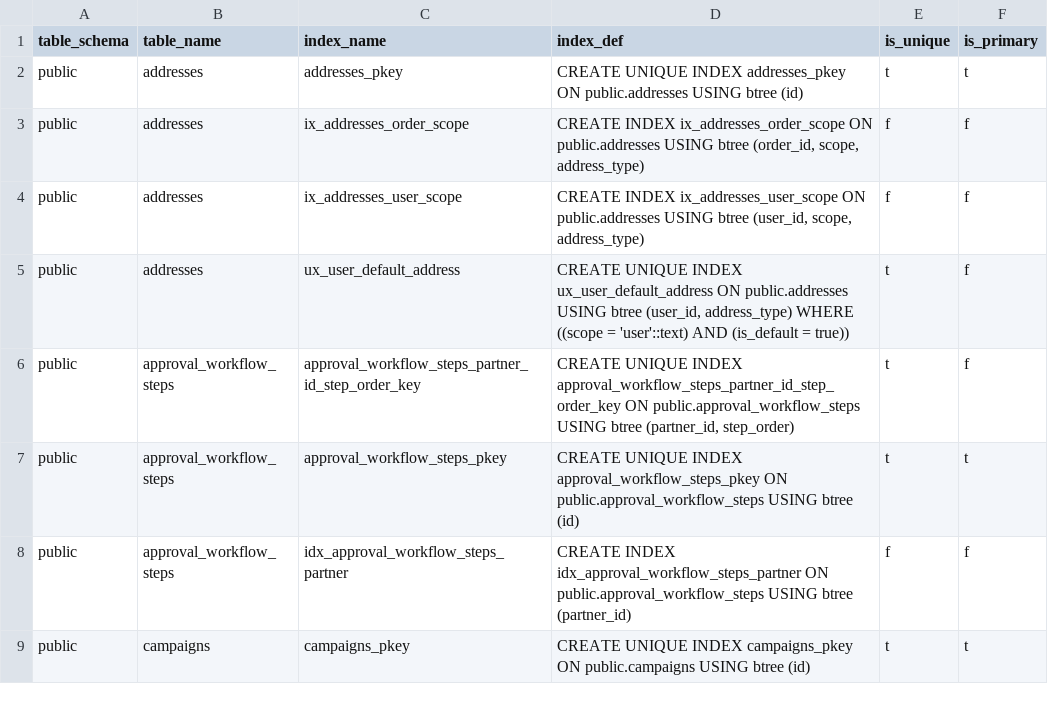
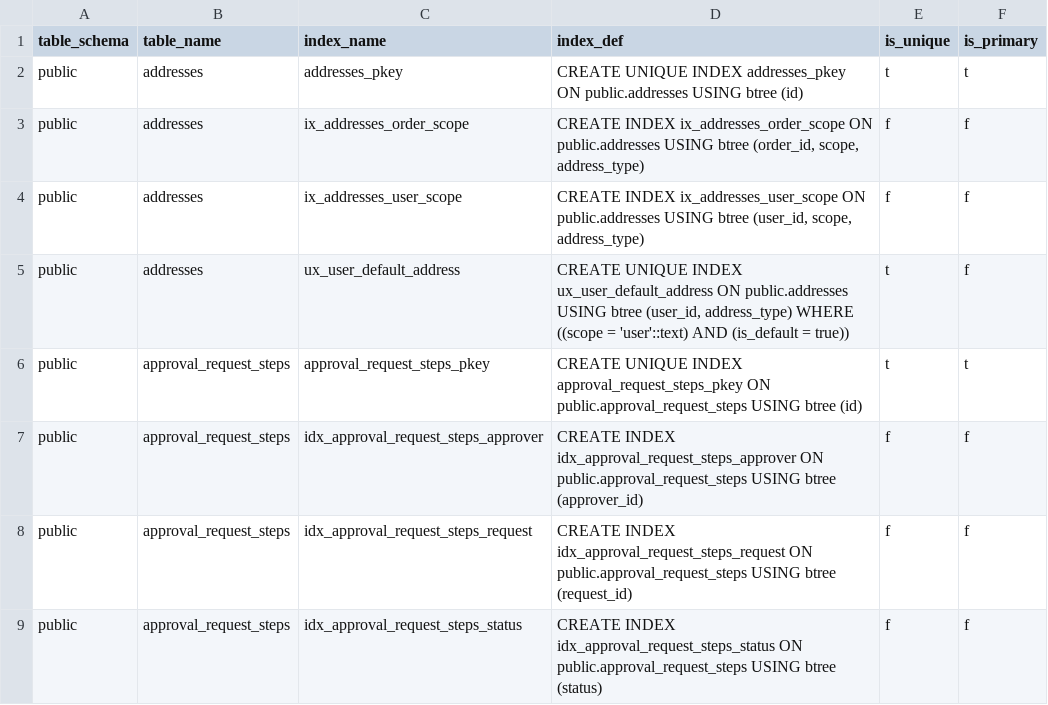
Before and after one commit to pro-koya/city_on_farm, a CSV file: table-info-production/indexes.csv, drawn as a sheet; only a part is shown; the shorter side is filled out with more unchanged rows; the diff covers the shown part only.

```diff
--- a/table-info-production/indexes.csv
+++ b/table-info-production/indexes.csv
@@ -5 +5,5 @@ public,addresses,ix_addresses_user_scope,"CREATE INDEX ix_addresses_user_scope O
 public,addresses,ux_user_default_address,"CREATE UNIQUE INDEX ux_user_default_address ON public.addresses USING btree (user_id, address_type) WHERE ((scope = 'user'::text) AND (is_default = true))",t,f
+public,approval_request_steps,approval_request_steps_pkey,CREATE UNIQUE INDEX approval_request_steps_pkey ON public.approval_request_steps USING btree (id),t,t
+public,approval_request_steps,idx_approval_request_steps_approver,CREATE INDEX idx_approval_request_steps_approver ON public.approval_request_steps USING btree (approver_id),f,f
+public,approval_request_steps,idx_approval_request_steps_request,CREATE INDEX idx_approval_request_steps_request ON public.approval_request_steps USING btree (request_id),f,f
+public,approval_request_steps,idx_approval_request_steps_status,CREATE INDEX idx_approval_request_steps_status ON public.approval_request_steps USING btree (status),f,f
```
Also changed, not shown: 13 added rows and 4 edited cells elsewhere in this file, table-info-production/columns.csv, table-info-production/constraints.csv, 3 other files.
